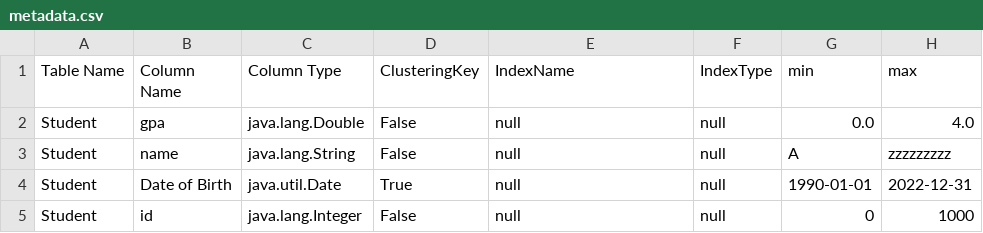
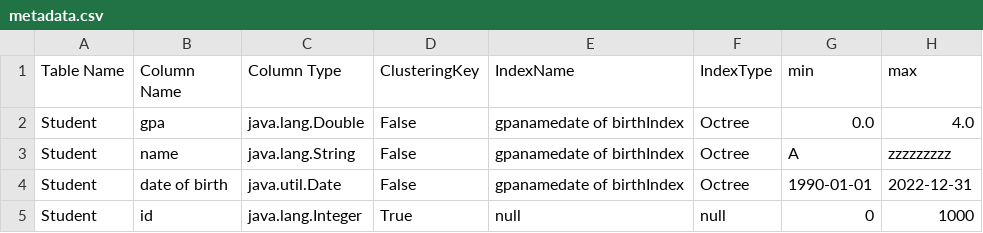
Before and after one commit to farahalfawzy/DBApp, a CSV file: DB_MS1/src/main/resources/metadata.csv, drawn as a sheet.

Commit message:
createIndex,Insert,Delete&Select

```diff
--- a/DB_MS1/src/main/resources/metadata.csv
+++ b/DB_MS1/src/main/resources/metadata.csv
@@ -1,5 +1,5 @@
 Table Name, Column Name, Column Type, ClusteringKey, IndexName,IndexType, min, max
-Student,gpa,java.lang.Double,False,null,null,0.0,4.0,
-Student,name,java.lang.String,False,null,null,A,zzzzzzzzz,
-Student,Date of Birth,java.util.Date,True,null,null,1990-01-01,2022-12-31,
-Student,id,java.lang.Integer,False,null,null,0,1000,
+Student,gpa,java.lang.Double,False,gpanamedate of birthIndex,Octree,0.0,4.0
+Student,name,java.lang.String,False,gpanamedate of birthIndex,Octree,A,zzzzzzzzz
+Student,date of birth,java.util.Date,False,gpanamedate of birthIndex,Octree,1990-01-01,2022-12-31
+Student,id,java.lang.Integer,True,null,null,0,1000
```
Also changed, not shown: 25 other files.
